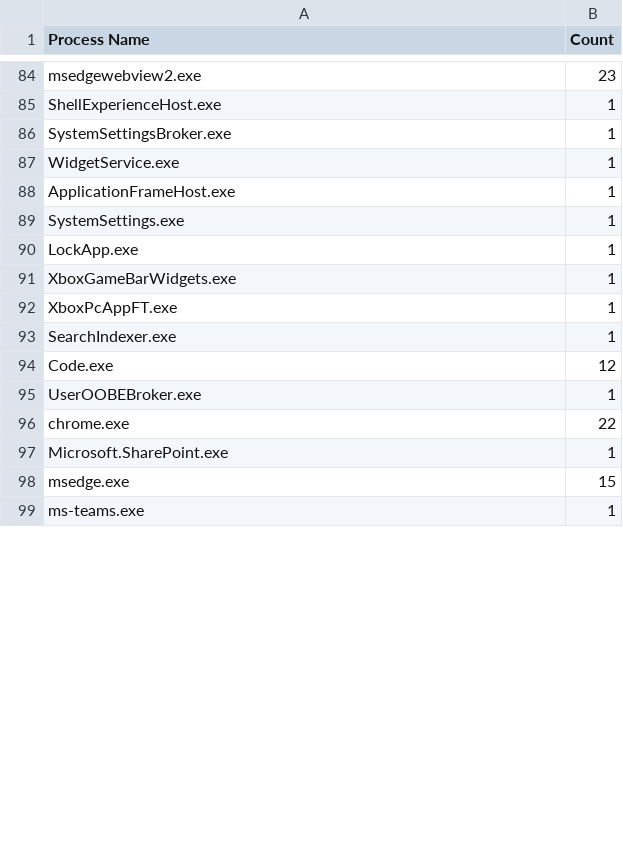
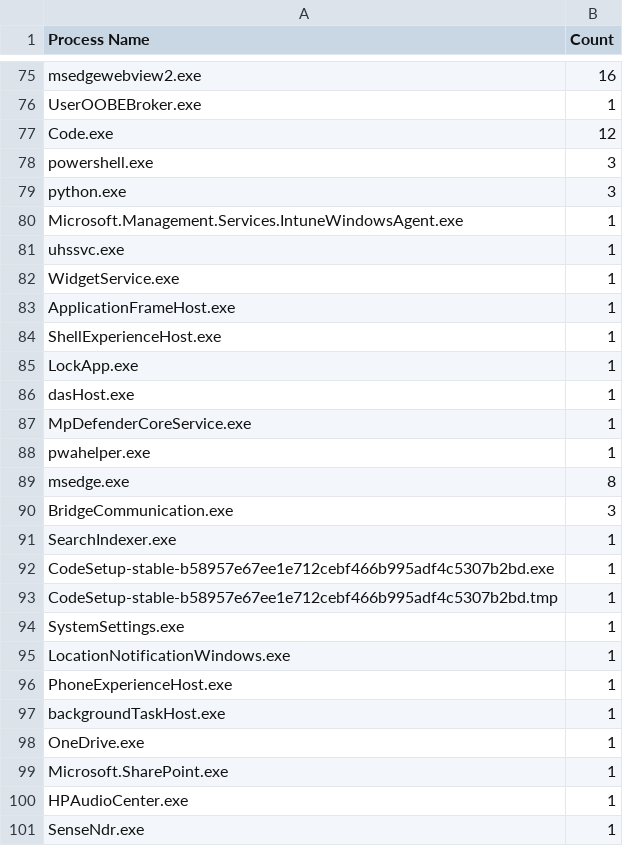
Before and after one commit to Rohan202323/Assignments, a CSV file: Assignment_1/counts_process.csv, drawn as a sheet; only a part is shown, gaps mark what is left out; removed rows and columns are numbered as before the commit, all else as after; the diff covers the shown part only; the diff names each change by its address in the sheet, - before the commit and + after, or states it on an @@ line.

```diff
--- a/Assignment_1/counts_process.csv
+++ b/Assignment_1/counts_process.csv
-B75 (Count): 23
+B75 (Count): 16
-A76 (Process Name): SystemSettingsBroker.exe
+A76 (Process Name): UserOOBEBroker.exe
@@ row 94 moved to row 77: Code.exe @@
+row 78: powershell.exe | 3
+row 79: python.exe | 3
@@ row 54 moved to row 80: Microsoft.Management.Services.IntuneWind… @@
@@ row 56 moved to row 81: uhssvc.exe @@
@@ row 85 moved to row 84: ShellExperienceHost.exe @@
+row 85: LockApp.exe | 1
@@ row 51 moved to row 86: dasHost.exe @@
+row 87: MpDefenderCoreService.exe | 1
+row 88: pwahelper.exe | 1
+row 89: msedge.exe | 8
+row 90: BridgeCommunication.exe | 3
@@ row 93 moved to row 91: SearchIndexer.exe @@
+row 92: CodeSetup-stable-b58957e67ee1e712cebf466b995adf4c5307b2bd.exe | 1
+row 93: CodeSetup-stable-b58957e67ee1e712cebf466b995adf4c5307b2bd.tmp | 1
@@ row 77 moved to row 95: LocationNotificationWindows.exe @@
-A96 (Process Name): LockApp.exe
+A96 (Process Name): PhoneExperienceHost.exe
-A97 (Process Name): XboxGameBarWidgets.exe
+A97 (Process Name): backgroundTaskHost.exe
-A98 (Process Name): XboxPcAppFT.exe
+A98 (Process Name): OneDrive.exe
-row 95: UserOOBEBroker.exe | 1
-row 96: chrome.exe | 22
-row 98: msedge.exe | 15
-A100 (Process Name): ms-teams.exe
+A100 (Process Name): HPAudioCenter.exe
+row 101: SenseNdr.exe | 1
```
Also changed, not shown: 4 added rows, 9 removed rows, 24 moved rows and 11 edited cells elsewhere in this file, 8 other files.
